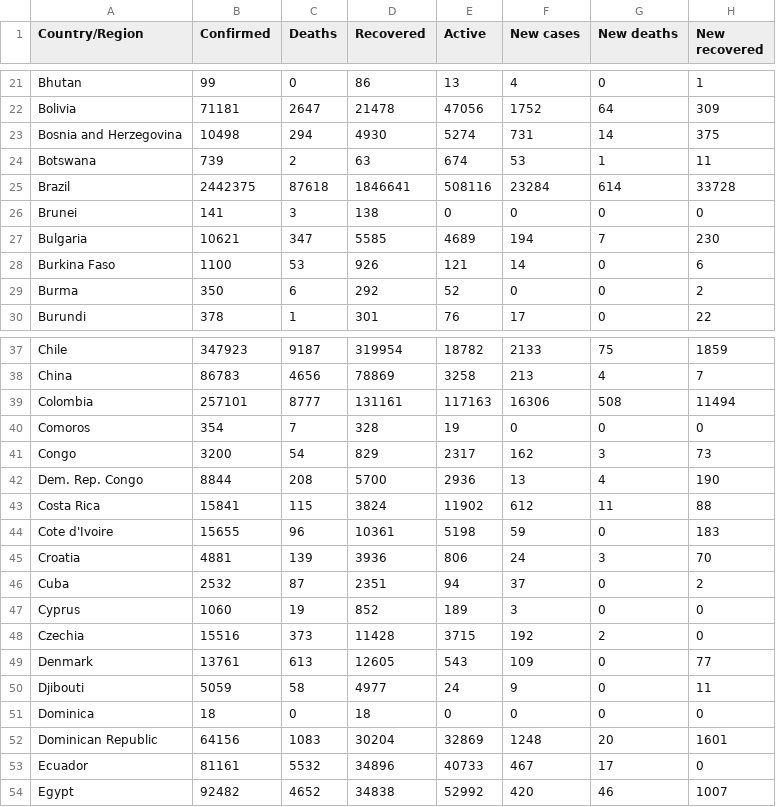
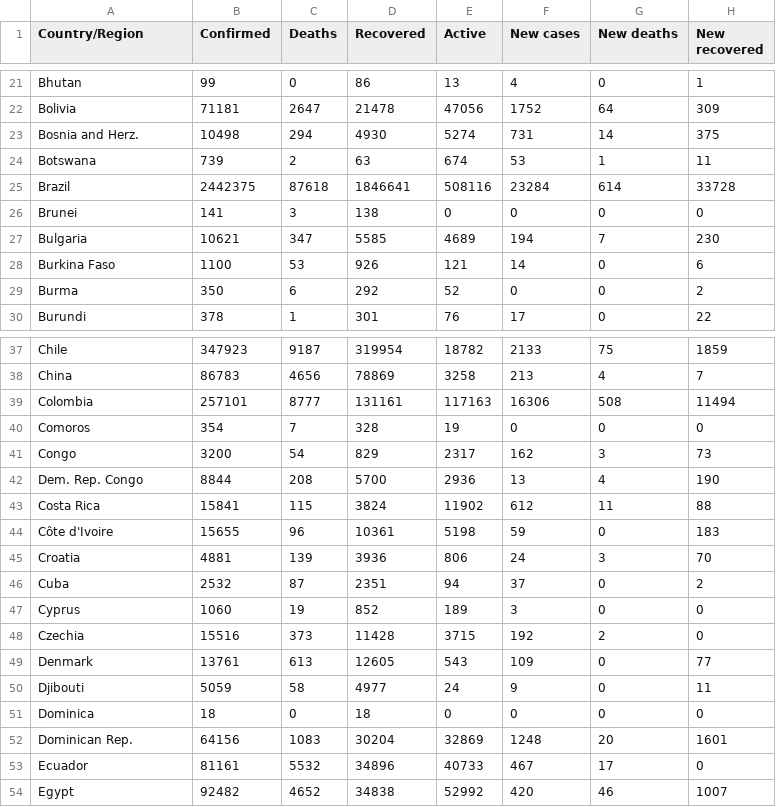
Before and after one commit to RuohaoZhao/FIT3179_Visualisation2, a CSV file: country_wise_latest.csv, drawn as a sheet; only a part is shown, gaps mark what is left out; the diff names each change by its address in the sheet, - before the commit and + after, or states it on an @@ line.

Commit message:
Update country_wise_latest.csv

```diff
--- a/country_wise_latest.csv
+++ b/country_wise_latest.csv
-A23 (Country/Region): Bosnia and Herzegovina
+A23 (Country/Region): Bosnia and Herz.
-A44 (Country/Region): Cote d'Ivoire
+A44 (Country/Region): Côte d'Ivoire
-A52 (Country/Region): Dominican Republic
+A52 (Country/Region): Dominican Rep.
```
